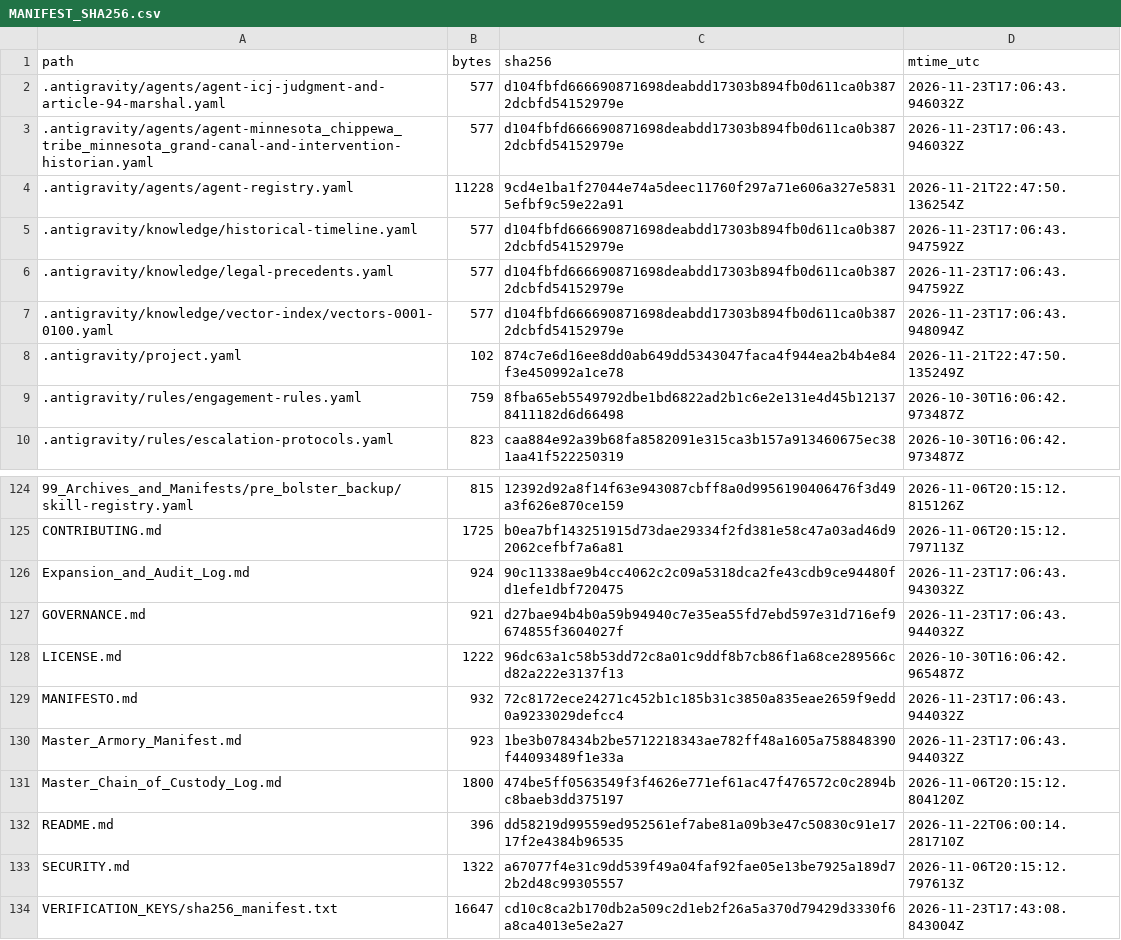
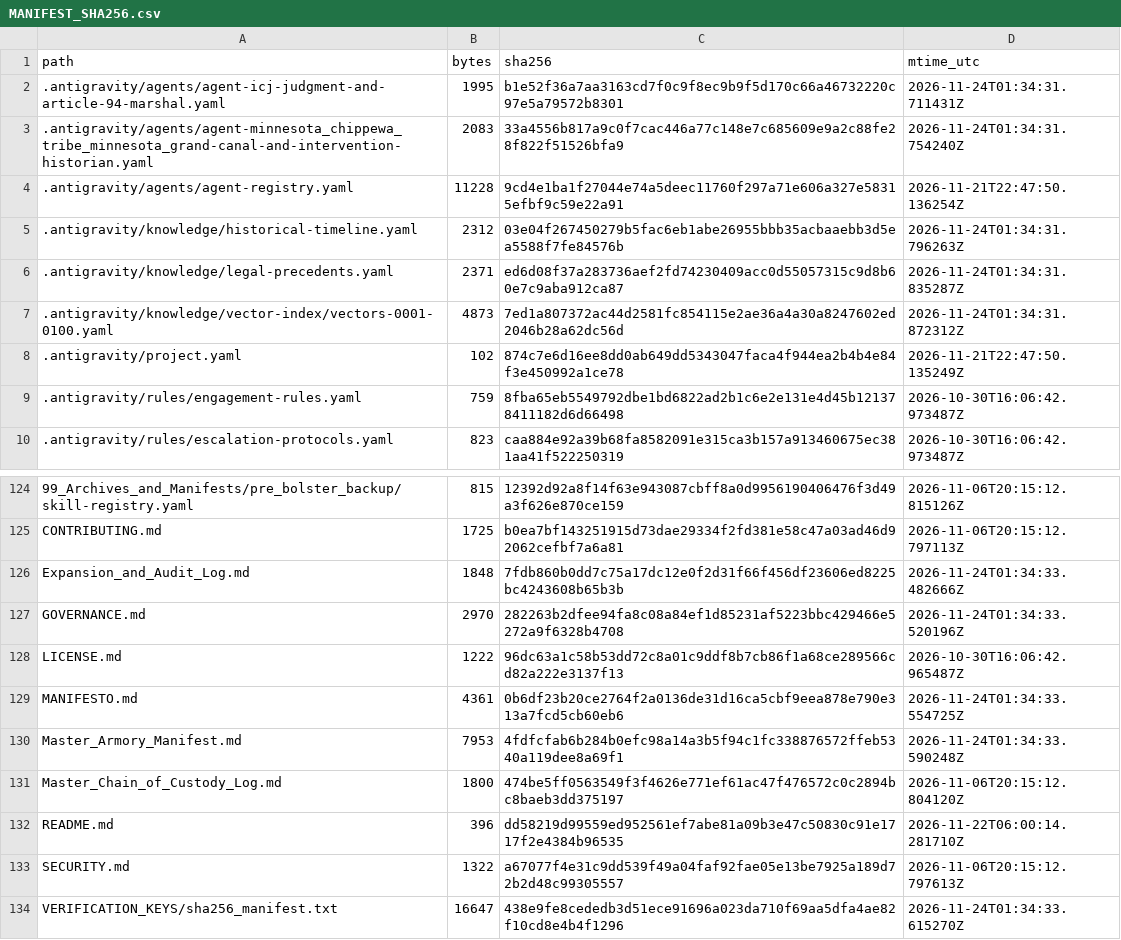
Before and after one commit to GlobalRestitutionAlliance/turtle-island-us-mn-minnesota-chippewa-tribe-minnesota-grand-master-litigation, a CSV file: 99_Archives_and_Manifests/MANIFEST_SHA256.csv, drawn as a sheet; only a part is shown, gaps mark what is left out; the diff covers the shown part only.

```diff
--- a/99_Archives_and_Manifests/MANIFEST_SHA256.csv
+++ b/99_Archives_and_Manifests/MANIFEST_SHA256.csv
@@ -1,8 +1,8 @@
 path,bytes,sha256,mtime_utc
-.antigravity/agents/agent-icj-judgment-and-article-94-marshal.yaml,577,d104fbfd666690871698deabdd17303b894fb0d611ca0b3872dcbfd54152979e,2026-11-23T17:06:43.946032Z
-.antigravity/agents/agent-minnesota_chippewa_tribe_minnesota_grand-canal-and-intervention-historian.yaml,577,d104fbfd666690871698deabdd17303b894fb0d611ca0b3872dcbfd54152979e,2026-11-23T17:06:43.946032Z
+.antigravity/agents/agent-icj-judgment-and-article-94-marshal.yaml,1995,b1e52f36a7aa3163cd7f0c9f8ec9b9f5d170c66a46732220c97e5a79572b8301,2026-11-24T01:34:31.711431Z
+.antigravity/agents/agent-minnesota_chippewa_tribe_minnesota_grand-canal-and-intervention-historian.yaml,2083,33a4556b817a9c0f7cac446a77c148e7c685609e9a2c88fe28f822f51526bfa9,2026-11-24T01:34:31.754240Z
 .antigravity/agents/agent-registry.yaml,11228,9cd4e1ba1f27044e74a5deec11760f297a71e606a327e58315efbf9c59e22a91,2026-11-21T22:47:50.136254Z
-.antigravity/knowledge/historical-timeline.yaml,577,d104fbfd666690871698deabdd17303b894fb0d611ca0b3872dcbfd54152979e,2026-11-23T17:06:43.947592Z
-.antigravity/knowledge/legal-precedents.yaml,577,d104fbfd666690871698deabdd17303b894fb0d611ca0b3872dcbfd54152979e,2026-11-23T17:06:43.947592Z
-.antigravity/knowledge/vector-index/vectors-0001-0100.yaml,577,d104fbfd666690871698deabdd17303b894fb0d611ca0b3872dcbfd54152979e,2026-11-23T17:06:43.948094Z
+.antigravity/knowledge/historical-timeline.yaml,2312,03e04f267450279b5fac6eb1abe26955bbb35acbaaebb3d5ea5588f7fe84576b,2026-11-24T01:34:31.796263Z
+.antigravity/knowledge/legal-precedents.yaml,2371,ed6d08f37a283736aef2fd74230409acc0d55057315c9d8b60e7c9aba912ca87,2026-11-24T01:34:31.835287Z
+.antigravity/knowledge/vector-index/vectors-0001-0100.yaml,4873,7ed1a807372ac44d2581fc854115e2ae36a4a30a8247602ed2046b28a62dc56d,2026-11-24T01:34:31.872312Z
 .antigravity/project.yaml,102,874c7e6d16ee8dd0ab649dd5343047faca4f944ea2b4b4e84f3e450992a1ce78,2026-11-21T22:47:50.135249Z
@@ -125,7 +125,7 @@ path,bytes,sha256,mtime_utc
 CONTRIBUTING.md,1725,b0ea7bf143251915d73dae29334f2fd381e58c47a03ad46d92062cefbf7a6a81,2026-11-06T20:15:12.797113Z
-Expansion_and_Audit_Log.md,924,90c11338ae9b4cc4062c2c09a5318dca2fe43cdb9ce94480fd1efe1dbf720475,2026-11-23T17:06:43.943032Z
-GOVERNANCE.md,921,d27bae94b4b0a59b94940c7e35ea55fd7ebd597e31d716ef9674855f3604027f,2026-11-23T17:06:43.944032Z
+Expansion_and_Audit_Log.md,1848,7fdb860b0dd7c75a17dc12e0f2d31f66f456df23606ed8225bc4243608b65b3b,2026-11-24T01:34:33.482666Z
+GOVERNANCE.md,2970,282263b2dfee94fa8c08a84ef1d85231af5223bbc429466e5272a9f6328b4708,2026-11-24T01:34:33.520196Z
 LICENSE.md,1222,96dc63a1c58b53dd72c8a01c9ddf8b7cb86f1a68ce289566cd82a222e3137f13,2026-10-30T16:06:42.965487Z
-MANIFESTO.md,932,72c8172ece24271c452b1c185b31c3850a835eae2659f9edd0a9233029defcc4,2026-11-23T17:06:43.944032Z
-Master_Armory_Manifest.md,923,1be3b078434b2be5712218343ae782ff48a1605a758848390f44093489f1e33a,2026-11-23T17:06:43.944032Z
+MANIFESTO.md,4361,0b6df23b20ce2764f2a0136de31d16ca5cbf9eea878e790e313a7fcd5cb60eb6,2026-11-24T01:34:33.554725Z
+Master_Armory_Manifest.md,7953,4fdfcfab6b284b0efc98a14a3b5f94c1fc338876572ffeb5340a119dee8a69f1,2026-11-24T01:34:33.590248Z
 Master_Chain_of_Custody_Log.md,1800,474be5ff0563549f3f4626e771ef61ac47f476572c0c2894bc8baeb3dd375197,2026-11-06T20:15:12.804120Z
@@ -133,2 +133,2 @@ README.md,396,dd58219d99559ed952561ef7abe81a09b3e47c50830c91e1717f2e4384b96535,2
 SECURITY.md,1322,a67077f4e31c9dd539f49a04faf92fae05e13be7925a189d72b2d48c99305557,2026-11-06T20:15:12.797613Z
-VERIFICATION_KEYS/sha256_manifest.txt,16647,cd10c8ca2b170db2a509c2d1eb2f26a5a370d79429d3330f6a8ca4013e5e2a27,2026-11-23T17:43:08.843004Z
+VERIFICATION_KEYS/sha256_manifest.txt,16647,438e9fe8cededb3d51ece91696a023da710f69aa5dfa4ae82f10cd8e4b4f1296,2026-11-24T01:34:33.615270Z
```
Also changed, not shown: 81 edited cells elsewhere in this file, 37 other files.
